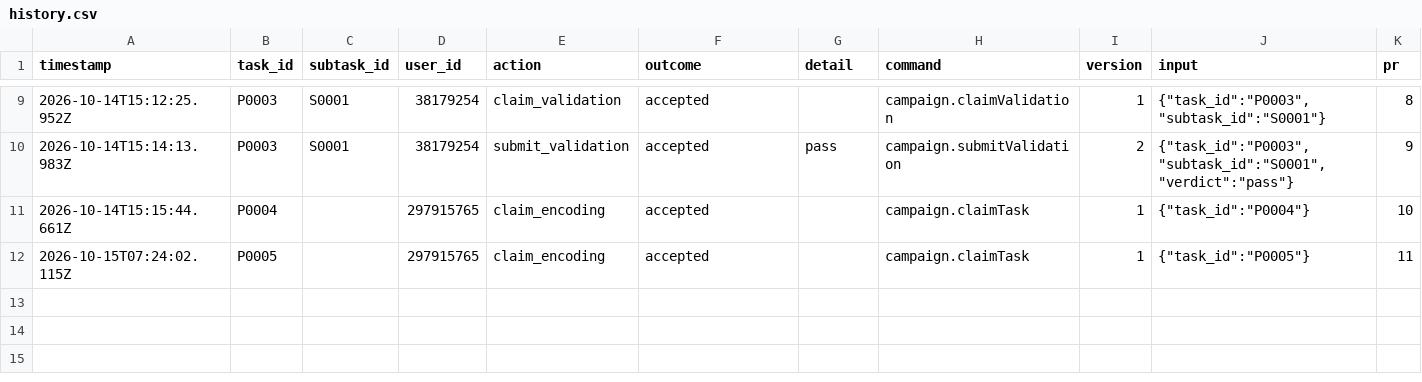
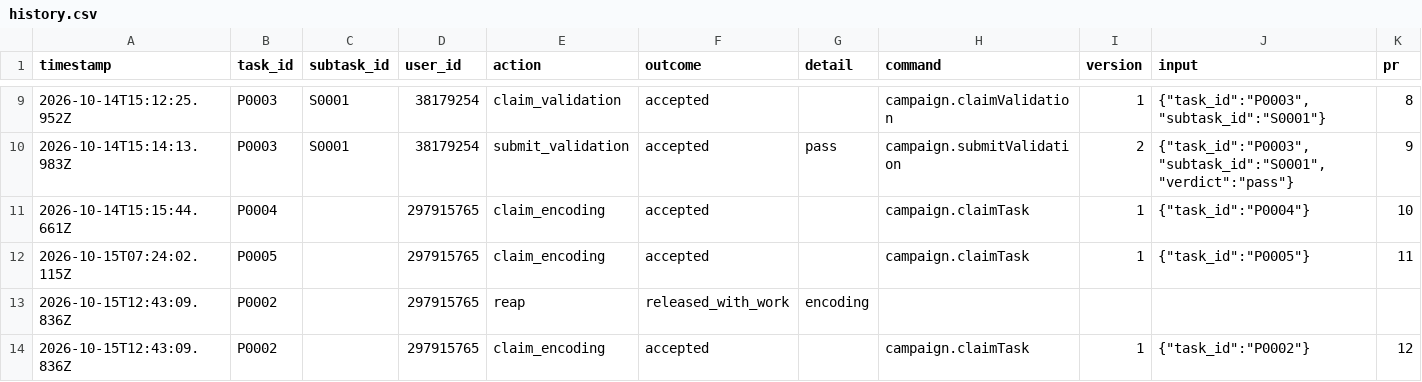
Before and after one commit to ohwjd/test-20261013, a CSV file: tracking/history.csv, drawn as a sheet; only a part is shown, gaps mark what is left out.

```diff
--- a/tracking/history.csv
+++ b/tracking/history.csv
@@ -12 +12,3 @@ timestamp,task_id,subtask_id,user_id,action,outcome,detail,command,version,input
 2026-10-15T07:24:02.115Z,P0005,,297915765,claim_encoding,accepted,,campaign.claimTask,1,"{""task_id"":""P0005""}",11
+2026-10-15T12:43:09.836Z,P0002,,297915765,reap,released_with_work,encoding,,,,
+2026-10-15T12:43:09.836Z,P0002,,297915765,claim_encoding,accepted,,campaign.claimTask,1,"{""task_id"":""P0002""}",12
```
Also changed, not shown: tracking/lock.csv.
